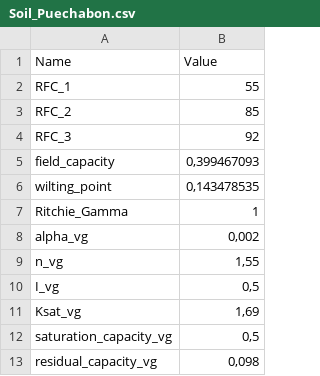
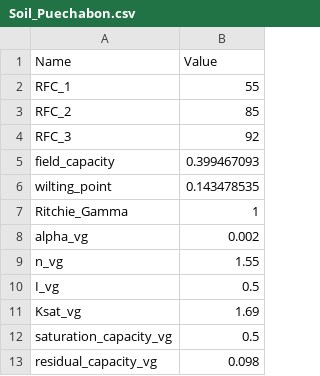
Before and after one commit to julien-ruffault/SurEau-Ecos, a CSV file: datasets/Soil_Parameters/Puechabon/Soil_Puechabon.csv, drawn as a sheet.

```diff
--- a/datasets/Soil_Parameters/Puechabon/Soil_Puechabon.csv
+++ b/datasets/Soil_Parameters/Puechabon/Soil_Puechabon.csv
@@ -4,10 +4,10 @@ RFC_2;85
 RFC_3;92
-field_capacity;0,399467093
-wilting_point;0,143478535
+field_capacity;0.399467093
+wilting_point;0.143478535
 Ritchie_Gamma;1
-alpha_vg;0,002
-n_vg;1,55
-I_vg;0,5
-Ksat_vg;1,69
-saturation_capacity_vg;0,5
-residual_capacity_vg;0,098
+alpha_vg;0.002
+n_vg;1.55
+I_vg;0.5
+Ksat_vg;1.69
+saturation_capacity_vg;0.5
+residual_capacity_vg;0.098
```
Also changed, not shown: datasets/Clim_data/Champenoux/Champenoux_control.csv, datasets/Clim_data/Champenoux/Champenoux_dry.csv, 20 other files.
